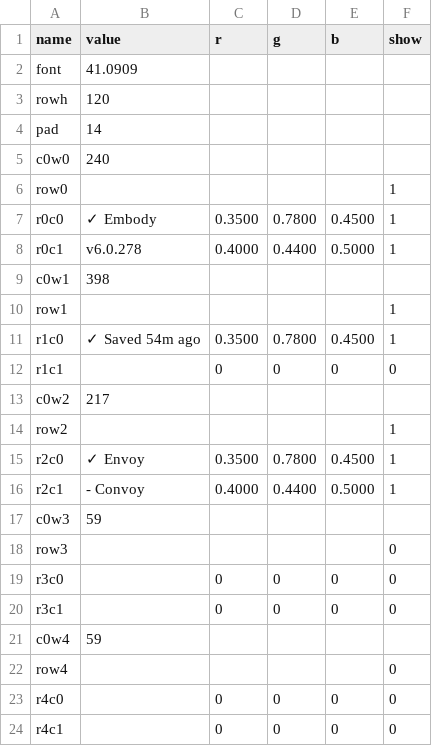
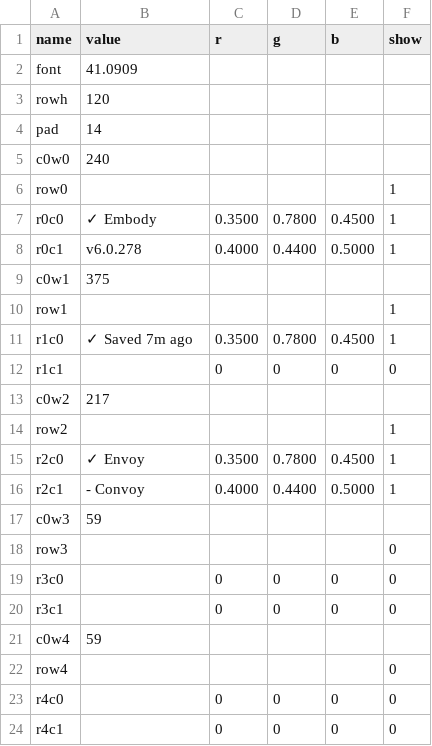
Before and after one commit to vsvisualsubstance-source/TD4DMX, a TSV file: project1/Embody/viz_status/status_table.tsv, drawn as a sheet.

```diff
--- a/project1/Embody/viz_status/status_table.tsv
+++ b/project1/Embody/viz_status/status_table.tsv
@@ -8,5 +8,5 @@ r0c0	✓ Embody	0.3500	0.7800	0.4500	1
 r0c1	v6.0.278	0.4000	0.4400	0.5000	1
-c0w1	398				
+c0w1	375				
 row1					1
-r1c0	✓ Saved 54m ago	0.3500	0.7800	0.4500	1
+r1c0	✓ Saved 7m ago	0.3500	0.7800	0.4500	1
 r1c1		0	0	0	0
```
Also changed, not shown: project1/externalizations.tsv, 31 other files.
